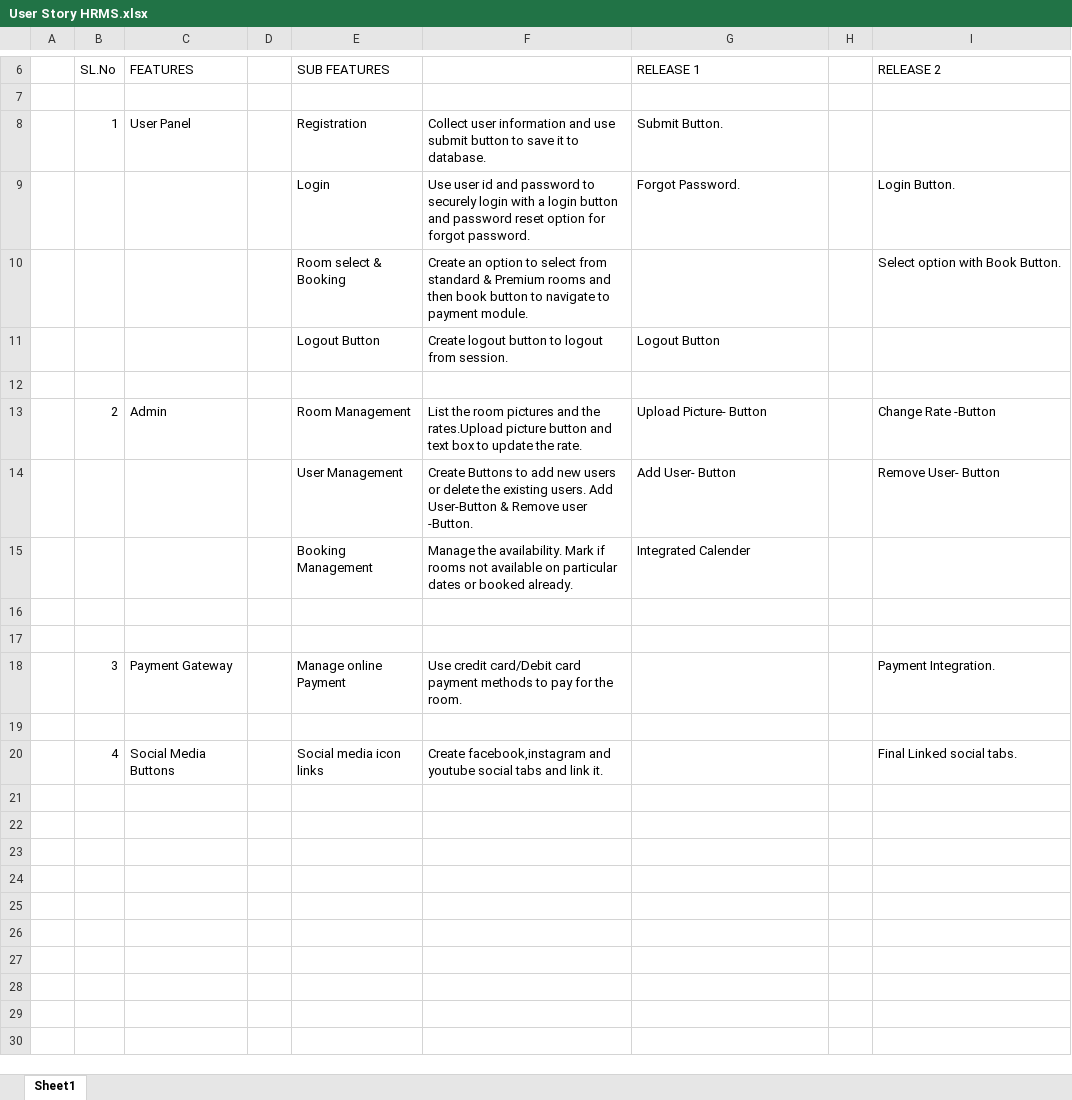
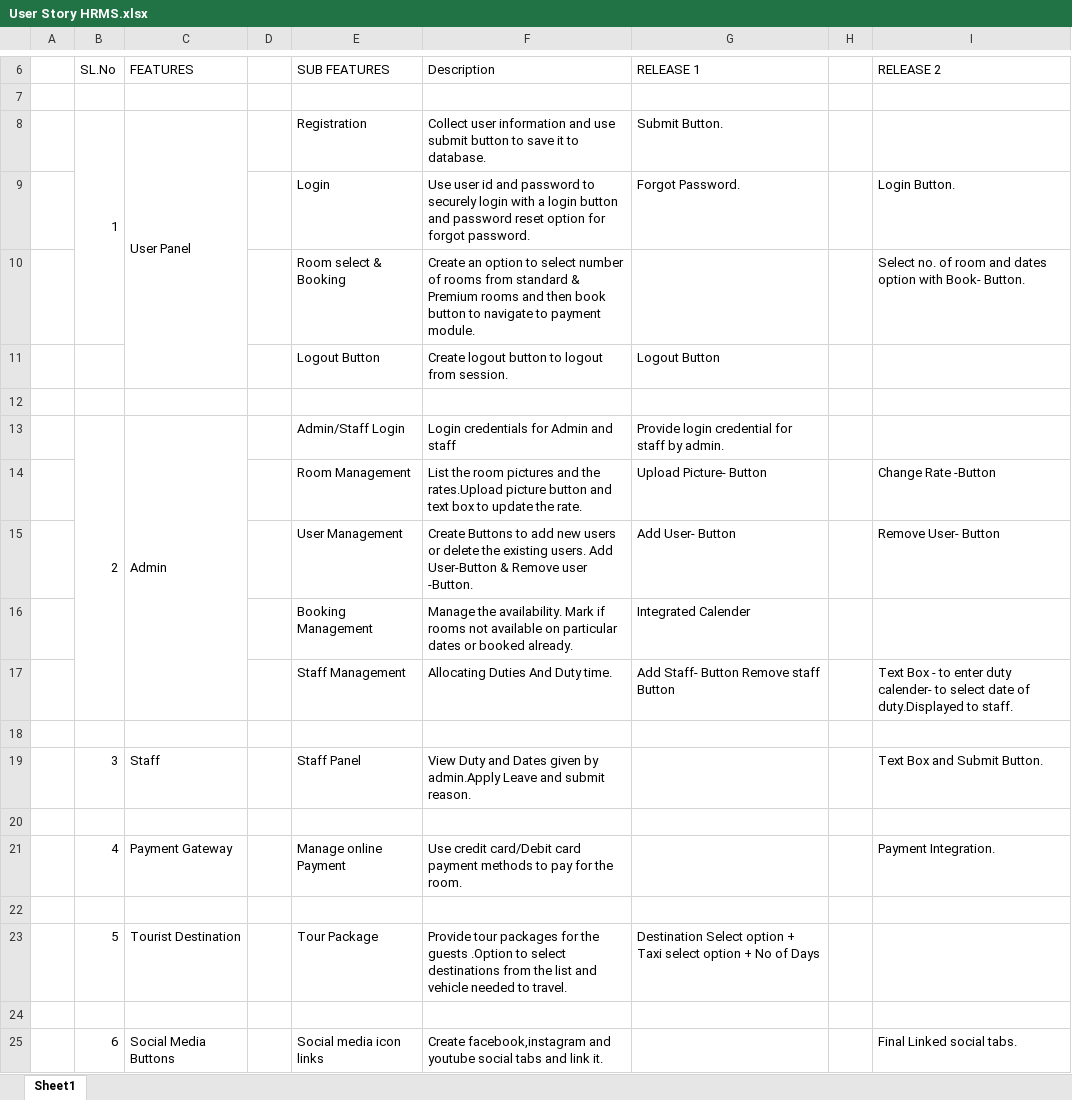
Before and after one commit to gilberttom31/hotelrms, an Excel workbook: User Story HRMS.xlsx, sheet Sheet1, drawn as a sheet; only a part is shown, gaps mark what is left out; values as stored, in another font and other column widths than the file's, no cell formats; addresses are those after the commit; the diff names each change by its address in the sheet, - before the commit and + after, or states it on an @@ line.

Commit message:
User Story

```diff
--- a/User Story HRMS.xlsx (sheet Sheet1)
+++ b/User Story HRMS.xlsx (sheet Sheet1)
-F6: (empty)
+F6: Description
+B8:B10 merged
+C8:C11 merged
-F10 (Description): …to select from standard…
+F10 (Description): …to select number of rooms from standard…
-I10 (RELEASE 2): Select option with Book Button.
+I10 (RELEASE 2): Select no. of room and dates option with Book- Button.
+row 13:  | 2 | Admin |  | Admin/Staff Login | Login credentials for Admin and staff | Provide login credential for staff by admin.
-B14 (SL.No): 2
+B14 (SL.No): (empty)
-C14 (FEATURES): Admin
+C14 (FEATURES): (empty)
+row 17:  |  |  |  | Staff Management | Allocating Duties And Duty time. | Add Staff- Button Remove staff Button |  | Text Box - to enter duty calender- to select date of duty.Displayed to staff.
+row 19:  | 3 | Staff |  | Staff Panel | View Duty and Dates given by admin.Apply Leave and submit reason. |  |  | Text Box and Submit Button.
-B21 (SL.No): 3
+B21 (SL.No): 4
+row 23:  | 5 | Tourist Destination |  | Tour Package | Provide tour packages for the guests .Option to select destinations from the list and vehicle needed to travel. | Destination Select option + Taxi select option + No of Days
+row 24: (empty)
-B25 (SL.No): 4
+B25 (SL.No): 6
```
Also changed, not shown: cell formats.
